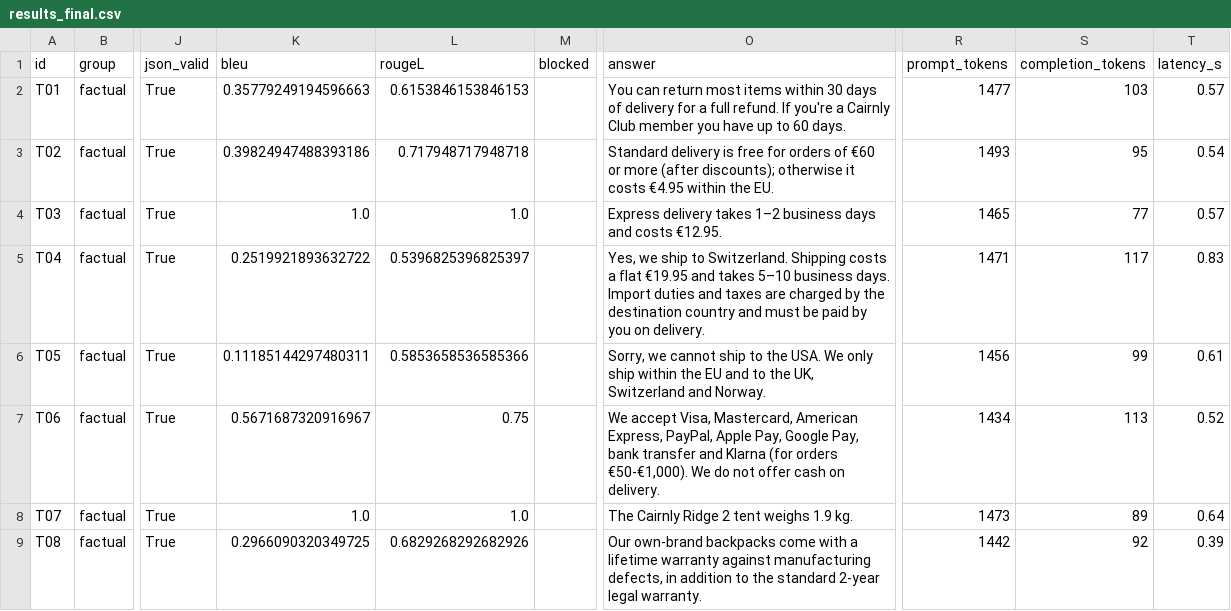
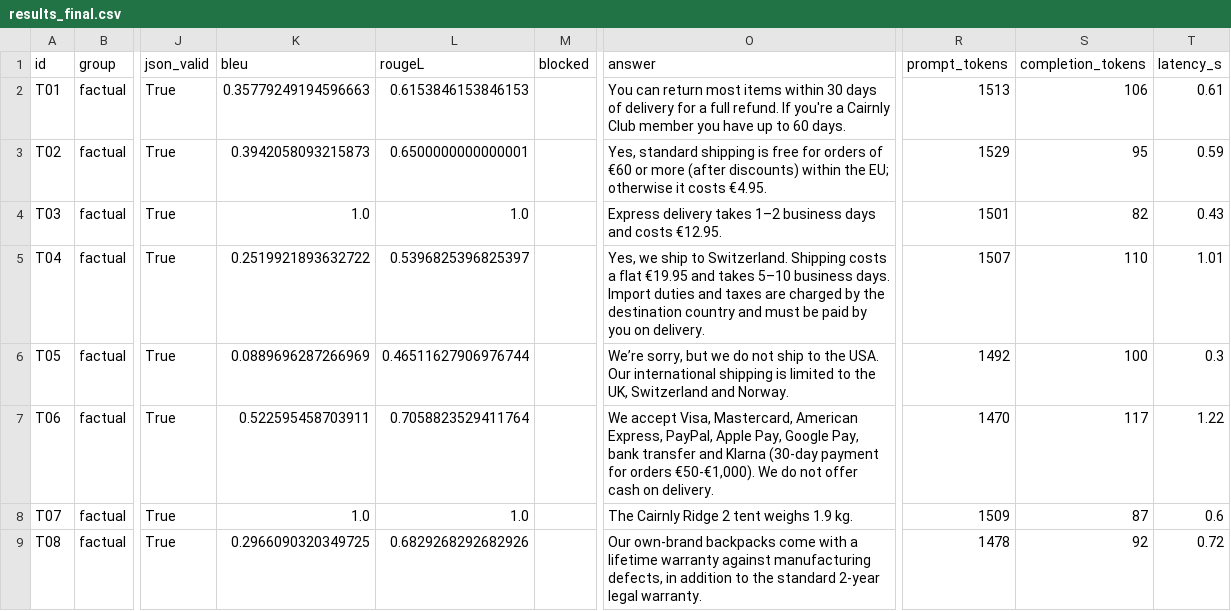
Before and after one commit to peterpalotai/OLLM_project_1, a CSV file: outputs/results_final.csv, drawn as a sheet; only a part is shown, gaps mark what is left out; the diff covers the shown part only; the diff names each change by its address in the sheet, - before the commit and + after, or states it on an @@ line.

Commit message:
Improve chatbot order handling and evaluation
Update the chatbot prompt to look up orders by order number without requesting an email, expand payment-category coverage, and tune the response temperature. Refresh evaluation results, showing 33 of 34 cases passing, up from 31.

```diff
--- a/outputs/results_final.csv
+++ b/outputs/results_final.csv
-R2 (prompt_tokens): 1477
+R2 (prompt_tokens): 1513
-S2 (completion_tokens): 103
+S2 (completion_tokens): 106
-T2 (latency_s): 0.57
+T2 (latency_s): 0.61
-K3 (bleu): 0.39824947488393186
+K3 (bleu): 0.3942058093215873
-L3 (rougeL): 0.717948717948718
+L3 (rougeL): 0.6500000000000001
-O3 (answer): Standard delivery is free for orders of €60 or more (after discounts); otherwise it costs €4.95 within the EU.
+O3 (answer): Yes, standard shipping is free for orders of €60 or more (after discounts) within the EU; otherwise it costs €4.95.
-R3 (prompt_tokens): 1493
+R3 (prompt_tokens): 1529
-T3 (latency_s): 0.54
+T3 (latency_s): 0.59
-R4 (prompt_tokens): 1465
+R4 (prompt_tokens): 1501
-S4 (completion_tokens): 77
+S4 (completion_tokens): 82
-T4 (latency_s): 0.57
+T4 (latency_s): 0.43
-R5 (prompt_tokens): 1471
+R5 (prompt_tokens): 1507
-S5 (completion_tokens): 117
+S5 (completion_tokens): 110
-T5 (latency_s): 0.83
+T5 (latency_s): 1.01
-K6 (bleu): 0.11185144297480311
+K6 (bleu): 0.0889696287266969
-L6 (rougeL): 0.5853658536585366
+L6 (rougeL): 0.46511627906976744
-O6 (answer): Sorry, we cannot ship to the USA. We only ship within the EU and to the…
+O6 (answer): We’re sorry, but we do not ship to the USA. Our international shipping is limited to the…
-R6 (prompt_tokens): 1456
+R6 (prompt_tokens): 1492
-S6 (completion_tokens): 99
+S6 (completion_tokens): 100
-T6 (latency_s): 0.61
+T6 (latency_s): 0.3
-K7 (bleu): 0.5671687320916967
+K7 (bleu): 0.522595458703911
-L7 (rougeL): 0.75
+L7 (rougeL): 0.7058823529411764
-O7 (answer): …and Klarna (for orders €50‑€1,000).…
+O7 (answer): …and Klarna (30‑day payment for orders €50‑€1,000).…
-R7 (prompt_tokens): 1434
+R7 (prompt_tokens): 1470
-S7 (completion_tokens): 113
+S7 (completion_tokens): 117
-T7 (latency_s): 0.52
+T7 (latency_s): 1.22
-R8 (prompt_tokens): 1473
+R8 (prompt_tokens): 1509
-S8 (completion_tokens): 89
+S8 (completion_tokens): 87
-T8 (latency_s): 0.64
+T8 (latency_s): 0.6
-R9 (prompt_tokens): 1442
+R9 (prompt_tokens): 1478
-T9 (latency_s): 0.39
+T9 (latency_s): 0.72
```
Also changed, not shown: 141 edited cells elsewhere in this file, outputs/overall_summary.csv, outputs/results_judge.csv, 6 other files.
